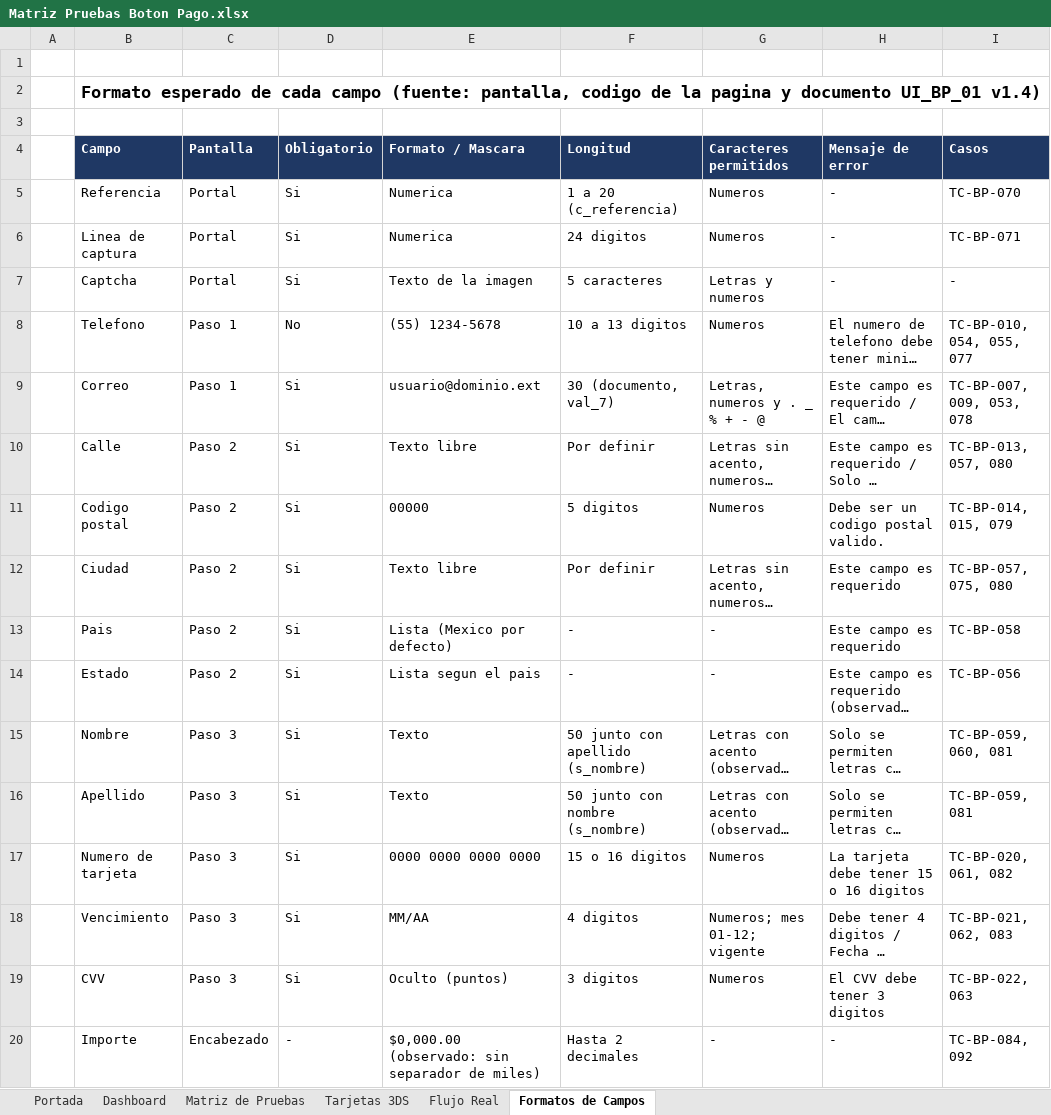
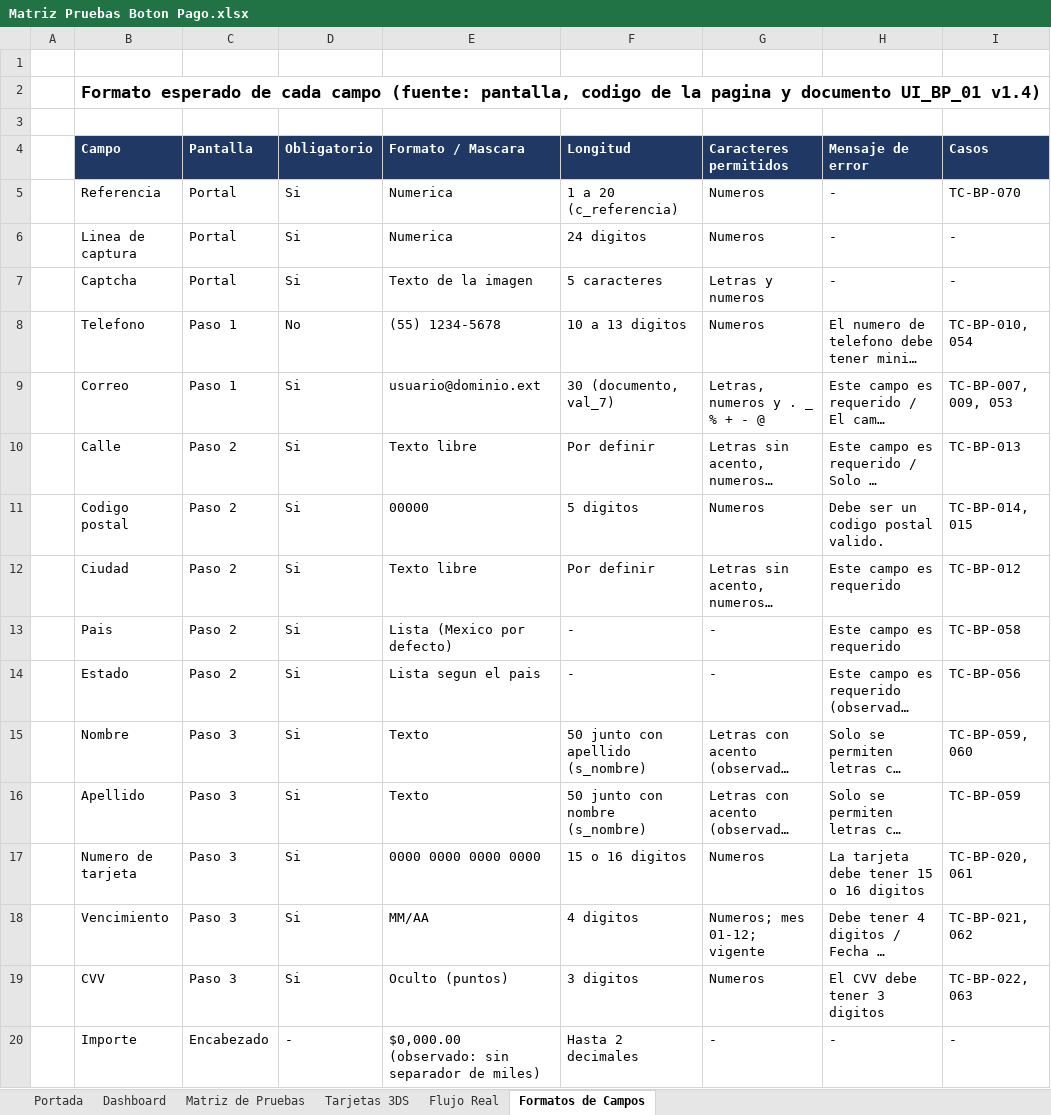
Before and after one commit to mrbugs16/Automatization-Paid-Button, an Excel workbook: data/Matriz Pruebas Boton Pago.xlsx, sheet Formatos de Campos, drawn as a sheet; long unchanged cells end in …; values as stored, in another font and other column widths than the file's, no borders; the diff names each change by its address in the sheet, - before the commit and + after, or states it on an @@ line.

```diff
--- a/data/Matriz Pruebas Boton Pago.xlsx (sheet Formatos de Campos)
+++ b/data/Matriz Pruebas Boton Pago.xlsx (sheet Formatos de Campos)
-I6 (Casos): TC-BP-071
+I6 (Casos): -
-I8 (Casos): TC-BP-010, 054, 055, 077
+I8 (Casos): TC-BP-010, 054
-I9 (Casos): TC-BP-007, 009, 053, 078
+I9 (Casos): TC-BP-007, 009, 053
-I10 (Casos): TC-BP-013, 057, 080
+I10 (Casos): TC-BP-013
-I11 (Casos): TC-BP-014, 015, 079
+I11 (Casos): TC-BP-014, 015
-I12 (Casos): TC-BP-057, 075, 080
+I12 (Casos): TC-BP-012
-I15 (Casos): TC-BP-059, 060, 081
+I15 (Casos): TC-BP-059, 060
-I16 (Casos): TC-BP-059, 081
+I16 (Casos): TC-BP-059
-I17 (Casos): TC-BP-020, 061, 082
+I17 (Casos): TC-BP-020, 061
-I18 (Casos): TC-BP-021, 062, 083
+I18 (Casos): TC-BP-021, 062
-I20 (Casos): TC-BP-084, 092
+I20 (Casos): -
```
Also changed, not shown: sheet Matriz de Pruebas, sheet Portada, sheet Tarjetas 3DS, sheet Dashboard, 15 other files.
